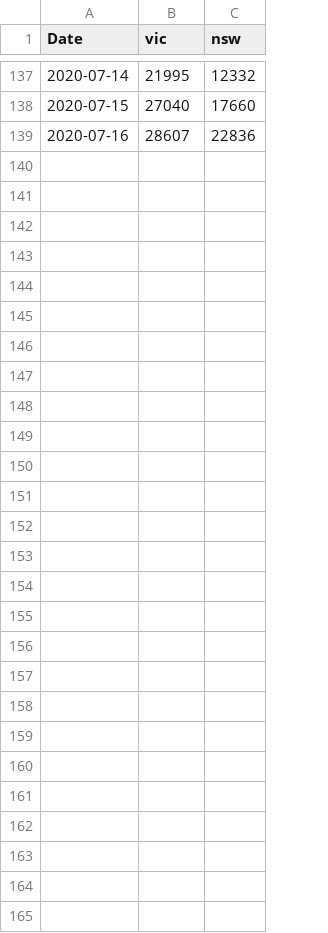
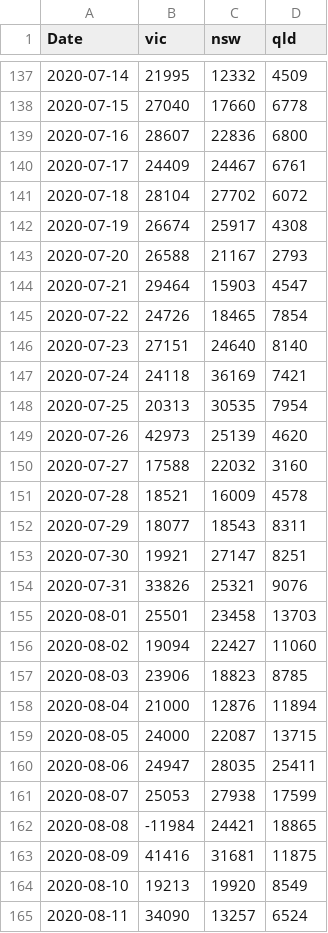
Before and after one commit to brain-modelling-group/covasim-qld-model, a CSV file: applications/vic/new_tests.csv, drawn as a sheet; only a part is shown, gaps mark what is left out; the diff covers the shown part only; the diff names each change by its address in the sheet, - before the commit and + after, or states it on an @@ line.

Commit message:
Update scraped data

```diff
--- a/applications/vic/new_tests.csv
+++ b/applications/vic/new_tests.csv
+column D (qld), rows 137-139: 4509 | 6778 | 6800
+row 140: 2020-07-17 | 24409 | 24467 | 6761
+row 141: 2020-07-18 | 28104 | 27702 | 6072
+row 142: 2020-07-19 | 26674 | 25917 | 4308
+row 143: 2020-07-20 | 26588 | 21167 | 2793
+row 144: 2020-07-21 | 29464 | 15903 | 4547
+row 145: 2020-07-22 | 24726 | 18465 | 7854
+row 146: 2020-07-23 | 27151 | 24640 | 8140
+row 147: 2020-07-24 | 24118 | 36169 | 7421
+row 148: 2020-07-25 | 20313 | 30535 | 7954
+row 149: 2020-07-26 | 42973 | 25139 | 4620
+row 150: 2020-07-27 | 17588 | 22032 | 3160
+row 151: 2020-07-28 | 18521 | 16009 | 4578
+row 152: 2020-07-29 | 18077 | 18543 | 8311
+row 153: 2020-07-30 | 19921 | 27147 | 8251
+row 154: 2020-07-31 | 33826 | 25321 | 9076
+row 155: 2020-08-01 | 25501 | 23458 | 13703
+row 156: 2020-08-02 | 19094 | 22427 | 11060
+row 157: 2020-08-03 | 23906 | 18823 | 8785
+row 158: 2020-08-04 | 21000 | 12876 | 11894
+row 159: 2020-08-05 | 24000 | 22087 | 13715
+row 160: 2020-08-06 | 24947 | 28035 | 25411
+row 161: 2020-08-07 | 25053 | 27938 | 17599
+row 162: 2020-08-08 | -11984 | 24421 | 18865
+row 163: 2020-08-09 | 41416 | 31681 | 11875
+row 164: 2020-08-10 | 19213 | 19920 | 8549
+row 165: 2020-08-11 | 34090 | 13257 | 6524
```
Also changed, not shown: 24 edited cells elsewhere in this file, applications/vic/active_cases.csv, applications/vic/new_cases.csv, 3 other files.
